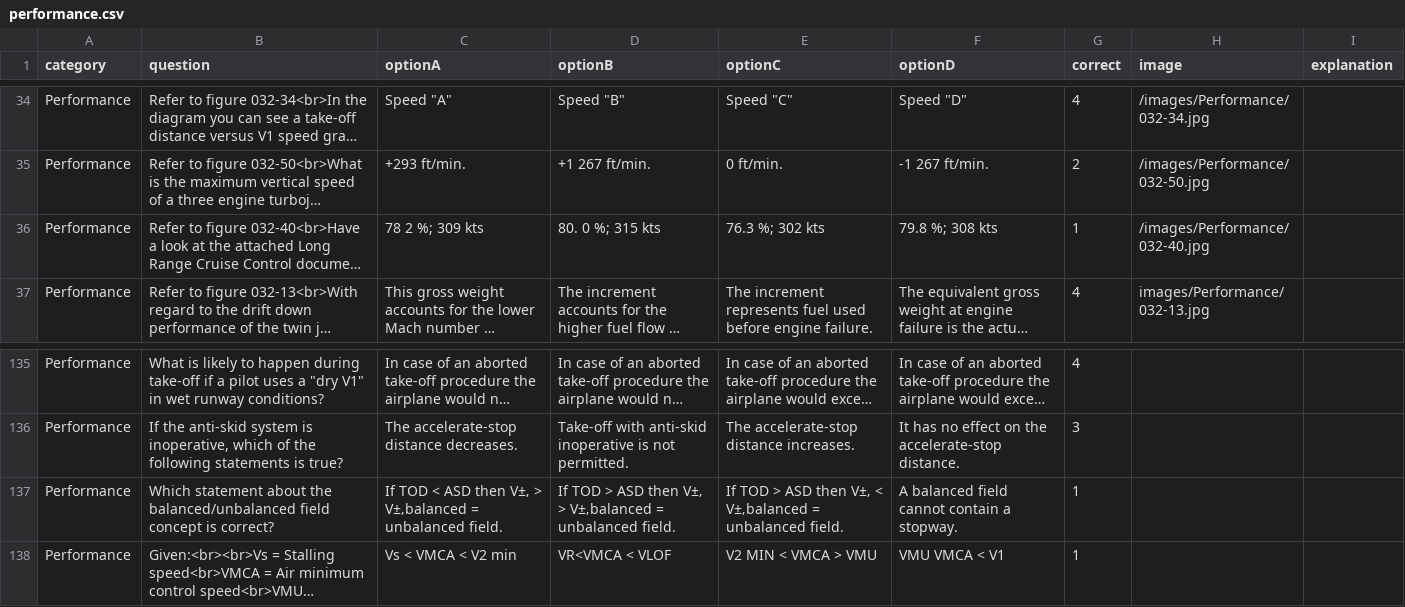
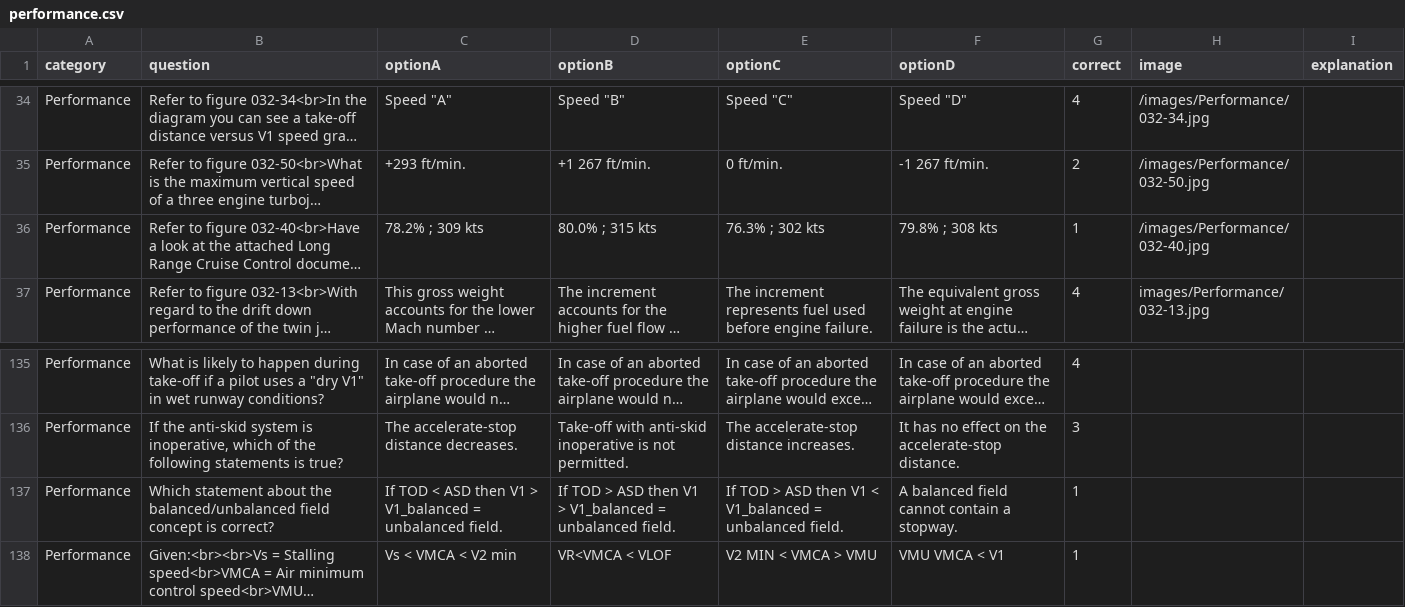
Before and after one commit to Georgesk1997/ETIHAD, a CSV file: categories/performance.csv, drawn as a sheet; only a part is shown, gaps mark what is left out; long unchanged cells end in …; the diff names each change by its address in the sheet, - before the commit and + after, or states it on an @@ line.

Commit message:
Update performance.csv

```diff
--- a/categories/performance.csv
+++ b/categories/performance.csv
-C36 (optionA): 78 2 %; 309 kts
+C36 (optionA): 78.2% ; 309 kts
-D36 (optionB): 80. 0 %; 315 kts
+D36 (optionB): 80.0% ; 315 kts
-E36 (optionC): 76.3 %; 302 kts
+E36 (optionC): 76.3% ; 302 kts
-F36 (optionD): 79.8 %; 308 kts
+F36 (optionD): 79.8% ; 308 kts
-C137 (optionA): …ASD then V±‚ > V±‚balanced = unbalanced…
+C137 (optionA): …ASD then V1 > V1_balanced = unbalanced…
-D137 (optionB): …ASD then V±‚ > V±‚balanced = unbalanced…
+D137 (optionB): …ASD then V1 > V1_balanced = unbalanced…
-E137 (optionC): …ASD then V±‚ < V±‚balanced = unbalanced…
+E137 (optionC): …ASD then V1 < V1_balanced = unbalanced…
```
